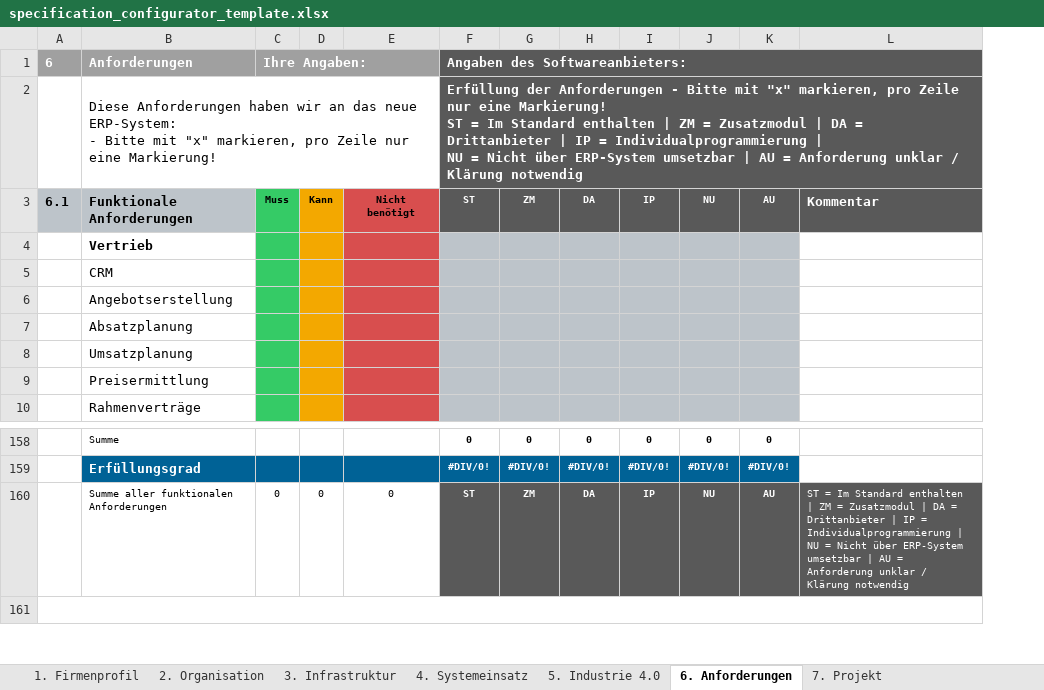
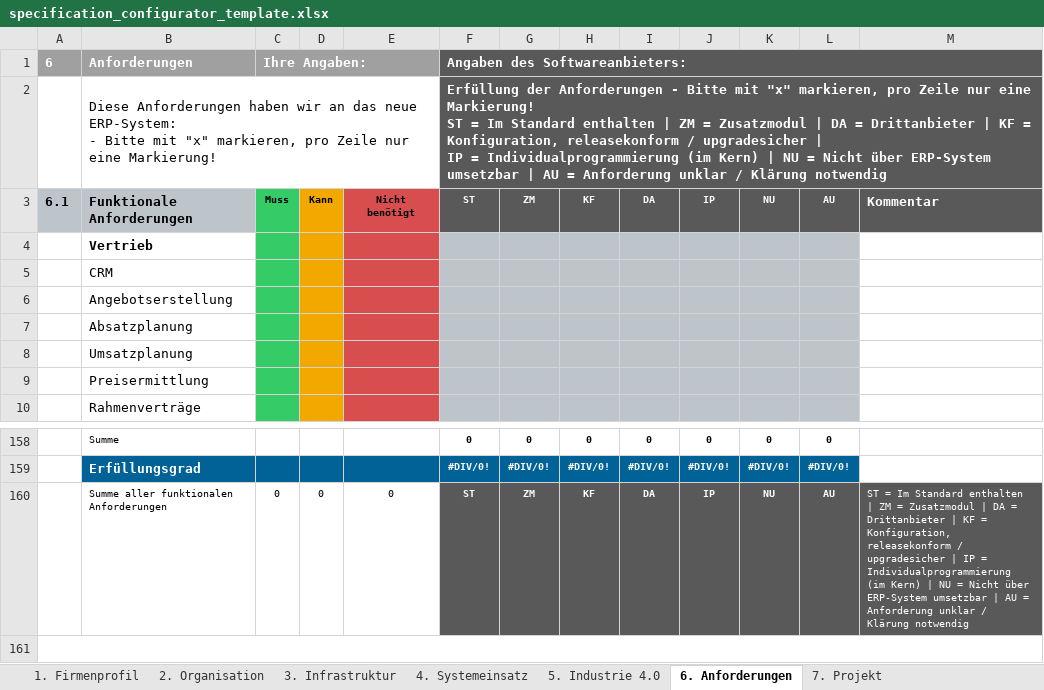
Before and after one commit to digitalist-se/abas-specificationsconfigurator-api-web, an Excel workbook: resources/excel/specification_configurator_template.xlsx, sheet 6. Anforderungen, drawn as a sheet; only a part is shown, gaps mark what is left out; values as stored, in another font and other column widths than the file's, no borders; addresses are those after the commit; ↵ is a line break in a cell; the diff names each change by its address in the sheet, - before the commit and + after, or states it on an @@ line.

Commit message:
:sparkles: add new excel template with evolvio to abas rebranding
Issue https://git.gal-digital.de/abas-software/abas-specificationsconfigurator-platformsh-web/-/issues/4

```diff
--- a/resources/excel/specification_configurator_template.xlsx (sheet 6. Anforderungen)
+++ b/resources/excel/specification_configurator_template.xlsx (sheet 6. Anforderungen)
+column H, row 3: KF; rows 158-160: 0 | #DIV/0! | KF
-F2 (Angaben des Softwareanbieters:): …Drittanbieter | IP = Individualprogrammierung | ↵ NU…
+F2 (Angaben des Softwareanbieters:): …Drittanbieter | KF = Konfiguration, releasekonform / upgradesicher | ↵ IP = Individualprogrammierung (im Kern) | NU…
-M160: …Drittanbieter | IP = Individualprogrammierung | NU…
+M160: …Drittanbieter | KF = Konfiguration, releasekonform / upgradesicher | IP = Individualprogrammierung (im Kern) | NU…
```
Also changed, not shown: formulas that keep their value.
